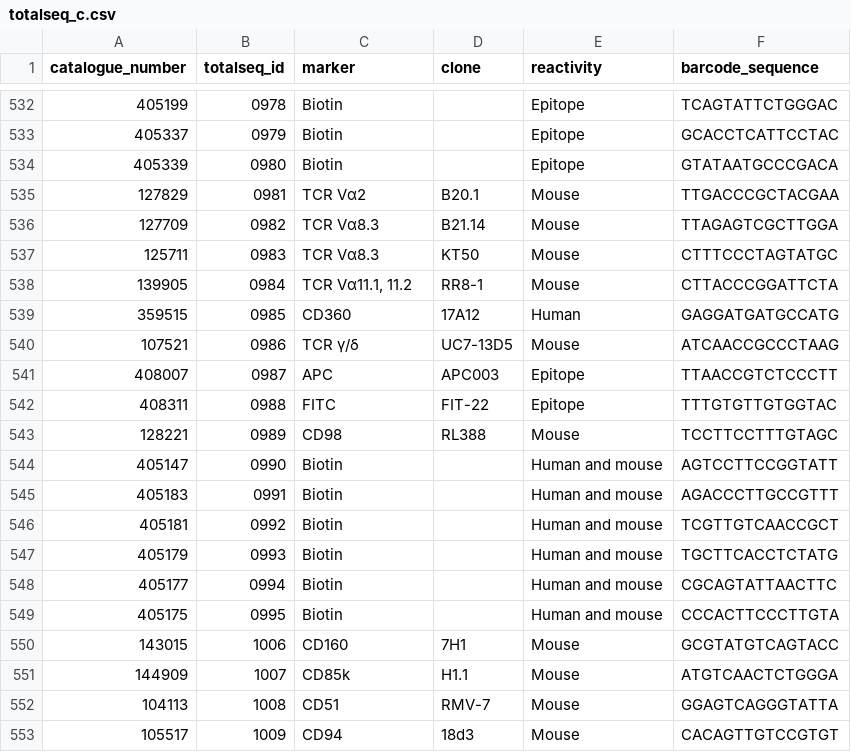
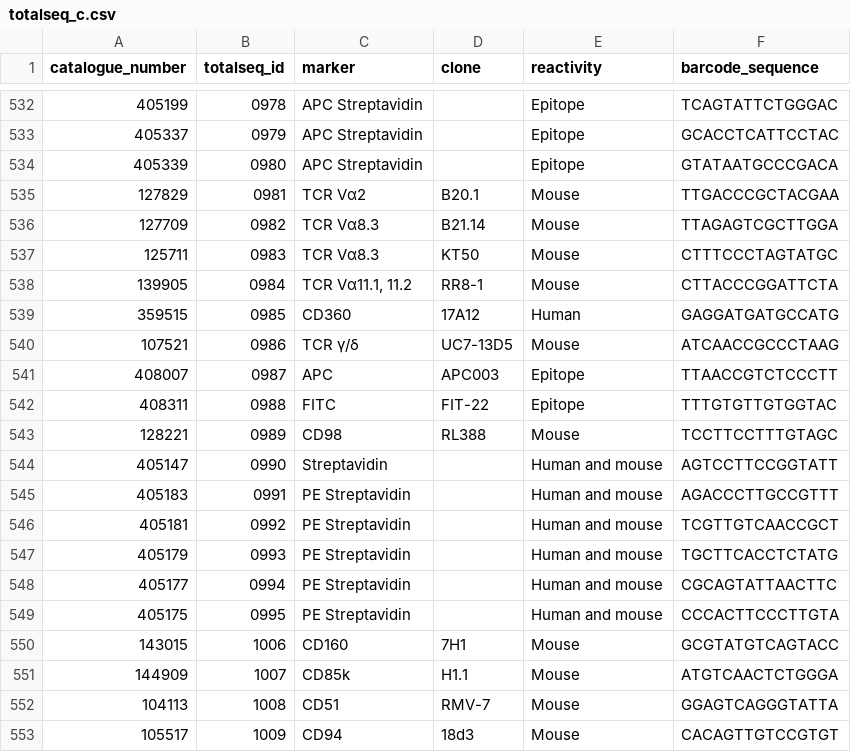
Before and after one commit to ollieeknight/OSCAR, a CSV file: docs/files/totalseq_c.csv, drawn as a sheet; only a part is shown, gaps mark what is left out; the diff covers the shown part only.

Commit message:
Updated biotin-related antibody names

```diff
--- a/docs/files/totalseq_c.csv
+++ b/docs/files/totalseq_c.csv
@@ -532,4 +532,4 @@
-405199,0978,Biotin,,Epitope,TCAGTATTCTGGGAC,
-405337,0979,Biotin,,Epitope,GCACCTCATTCCTAC,
-405339,0980,Biotin,,Epitope,GTATAATGCCCGACA,
+405199,0978,APC Streptavidin,,Epitope,TCAGTATTCTGGGAC,
+405337,0979,APC Streptavidin,,Epitope,GCACCTCATTCCTAC,
+405339,0980,APC Streptavidin,,Epitope,GTATAATGCCCGACA,
 127829,0981,TCR Vα2,B20.1,Mouse,TTGACCCGCTACGAA,
@@ -543,8 +543,8 @@
 128221,0989,CD98,RL388,Mouse,TCCTTCCTTTGTAGC,
-405147,0990,Biotin,,Human and mouse,AGTCCTTCCGGTATT,
-405183,0991,Biotin,,Human and mouse,AGACCCTTGCCGTTT,
-405181,0992,Biotin,,Human and mouse,TCGTTGTCAACCGCT,
-405179,0993,Biotin,,Human and mouse,TGCTTCACCTCTATG,
-405177,0994,Biotin,,Human and mouse,CGCAGTATTAACTTC,
-405175,0995,Biotin,,Human and mouse,CCCACTTCCCTTGTA,
+405147,0990,Streptavidin,,Human and mouse,AGTCCTTCCGGTATT,
+405183,0991,PE Streptavidin,,Human and mouse,AGACCCTTGCCGTTT,
+405181,0992,PE Streptavidin,,Human and mouse,TCGTTGTCAACCGCT,
+405179,0993,PE Streptavidin,,Human and mouse,TGCTTCACCTCTATG,
+405177,0994,PE Streptavidin,,Human and mouse,CGCAGTATTAACTTC,
+405175,0995,PE Streptavidin,,Human and mouse,CCCACTTCCCTTGTA,
 143015,1006,CD160,7H1,Mouse,GCGTATGTCAGTACC,
```
Also changed, not shown: 26 edited cells elsewhere in this file, docs/files/totalseq_a.csv, docs/files/totalseq_b.csv, 1 other file.
